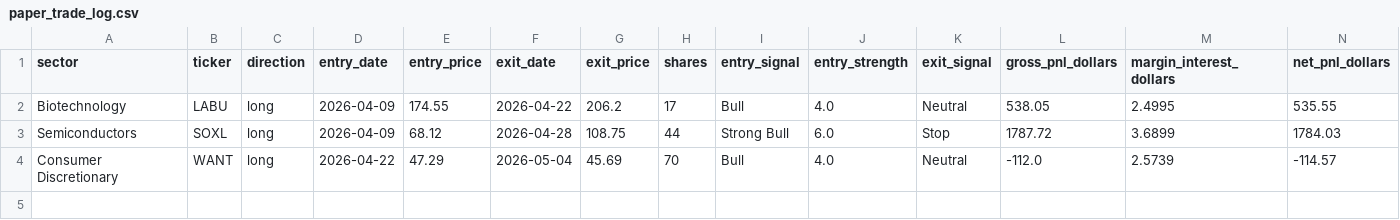
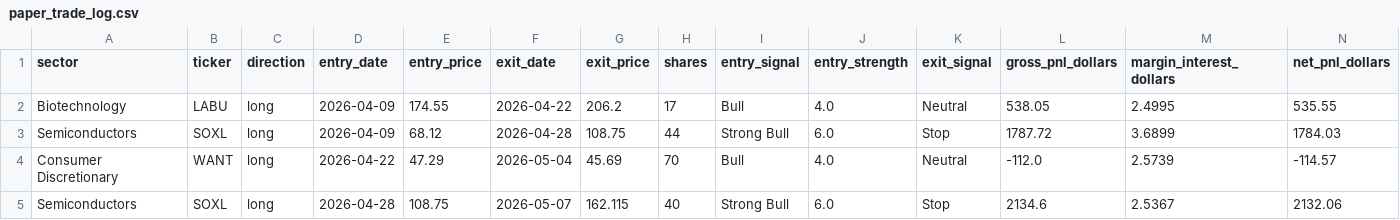
Before and after one commit to mrpink970/sector-research-system, a CSV file: data/paper_trade_log.csv, drawn as a sheet; only a part is shown; rows hold the shown columns only; the diff names each change by its address in the sheet, - before the commit and + after, or states it on an @@ line.

```diff
--- a/data/paper_trade_log.csv
+++ b/data/paper_trade_log.csv
+row 5: Semiconductors | SOXL | long | 2026-04-28 | 108.75 | 2026-05-07 | 162.115 | 40 | Strong Bull | 6.0 | Stop | 2134.6 | 2.5367 | 2132.06
```
Also changed, not shown: data/event_log.csv, data/indicators.csv, 4 other files.
